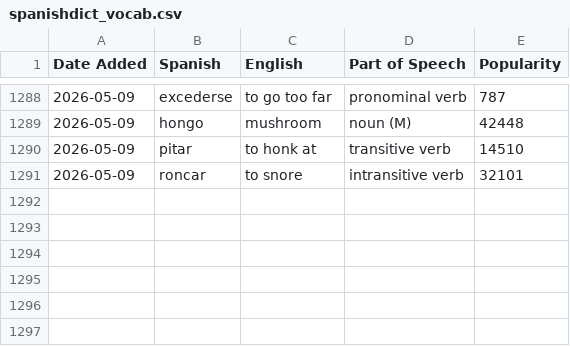
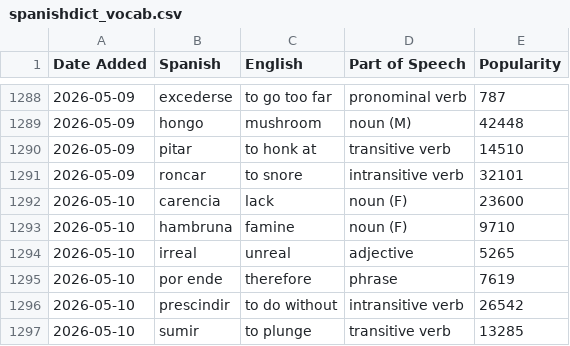
Before and after one commit to jessejeter/spanish-tools, a CSV file: spanishdict_vocab.csv, drawn as a sheet; only a part is shown, gaps mark what is left out; the diff names each change by its address in the sheet, - before the commit and + after, or states it on an @@ line.

```diff
--- a/spanishdict_vocab.csv
+++ b/spanishdict_vocab.csv
+row 1292: 2026-05-10 | carencia | lack | noun (F) | 23600
+row 1293: 2026-05-10 | hambruna | famine | noun (F) | 9710
+row 1294: 2026-05-10 | irreal | unreal | adjective | 5265
+row 1295: 2026-05-10 | por ende | therefore | phrase | 7619
+row 1296: 2026-05-10 | prescindir | to do without | intransitive verb | 26542
+row 1297: 2026-05-10 | sumir | to plunge | transitive verb | 13285
```
